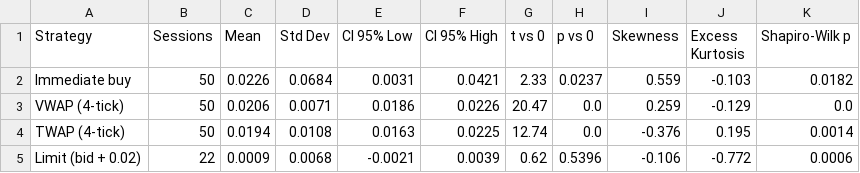
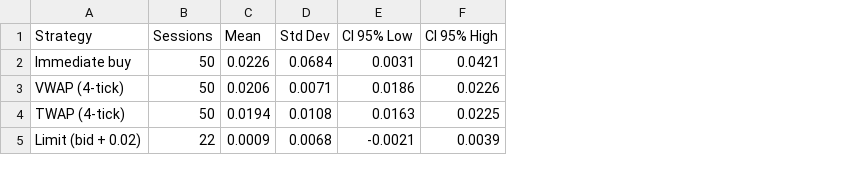
Before and after one commit to kaiden-v/FIN332-AT1, a CSV file: Comparison/strategy_comparison.csv, drawn as a sheet; the diff names each change by its address in the sheet, - before the commit and + after, or states it on an @@ line.

Commit message:
Simplify histograms and comparison table

```diff
--- a/Comparison/strategy_comparison.csv
+++ b/Comparison/strategy_comparison.csv
-column G (t vs 0), rows 2-5: 2.33 | 20.47 | 12.74 | 0.62
-column H (p vs 0), rows 2-5: 0.0237 | 0.0 | 0.0 | 0.5396
-column I (Skewness), rows 2-5: 0.559 | 0.259 | -0.376 | -0.106
-column J (Excess Kurtosis), rows 2-5: -0.103 | -0.129 | 0.195 | -0.772
-column K (Shapiro-Wilk p), rows 2-5: 0.0182 | 0.0 | 0.0014 | 0.0006
```
Also changed, not shown: 6 other files.
